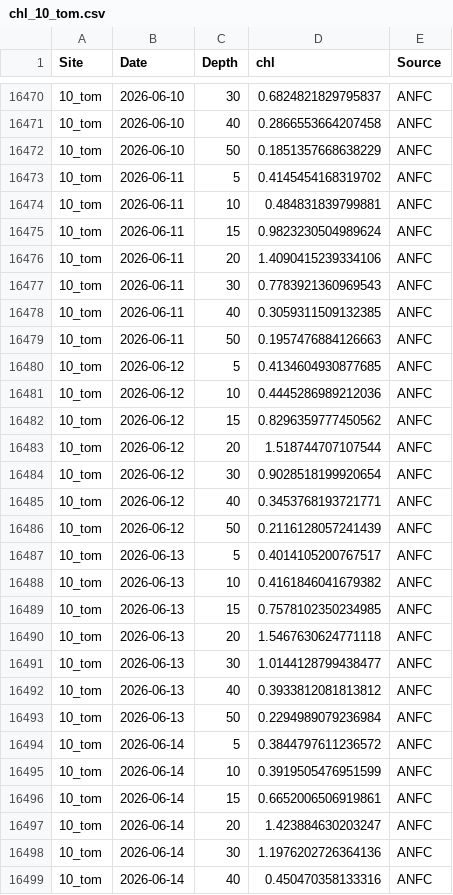
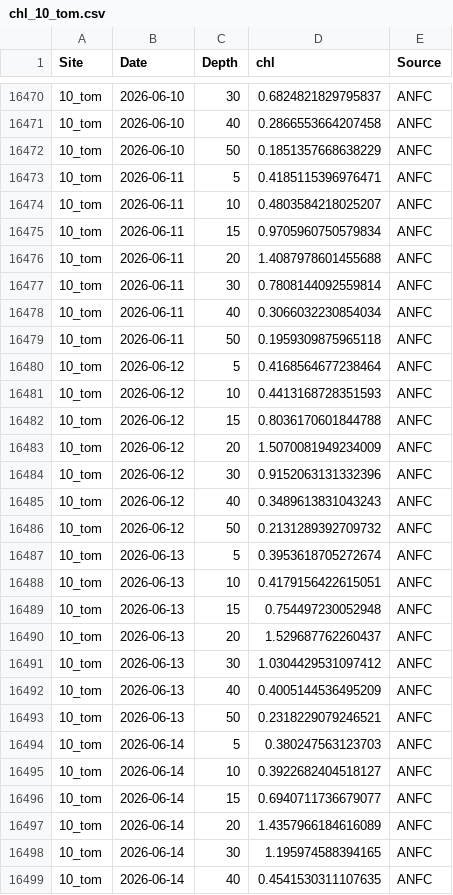
Before and after one commit to sharkbot952/temp_test2, a CSV file: data/cmem/chl/chl_10_tom.csv, drawn as a sheet; only a part is shown, gaps mark what is left out; the diff covers the shown part only.

```diff
--- a/data/cmem/chl/chl_10_tom.csv
+++ b/data/cmem/chl/chl_10_tom.csv
@@ -16472,28 +16472,28 @@
 10_tom,2026-06-10,50,0.1851357668638229,ANFC
-10_tom,2026-06-11,5,0.4145454168319702,ANFC
-10_tom,2026-06-11,10,0.484831839799881,ANFC
-10_tom,2026-06-11,15,0.9823230504989624,ANFC
-10_tom,2026-06-11,20,1.4090415239334106,ANFC
-10_tom,2026-06-11,30,0.7783921360969543,ANFC
-10_tom,2026-06-11,40,0.3059311509132385,ANFC
-10_tom,2026-06-11,50,0.1957476884126663,ANFC
-10_tom,2026-06-12,5,0.4134604930877685,ANFC
-10_tom,2026-06-12,10,0.4445286989212036,ANFC
-10_tom,2026-06-12,15,0.8296359777450562,ANFC
-10_tom,2026-06-12,20,1.518744707107544,ANFC
-10_tom,2026-06-12,30,0.9028518199920654,ANFC
-10_tom,2026-06-12,40,0.3453768193721771,ANFC
-10_tom,2026-06-12,50,0.2116128057241439,ANFC
-10_tom,2026-06-13,5,0.4014105200767517,ANFC
-10_tom,2026-06-13,10,0.4161846041679382,ANFC
-10_tom,2026-06-13,15,0.7578102350234985,ANFC
-10_tom,2026-06-13,20,1.5467630624771118,ANFC
-10_tom,2026-06-13,30,1.0144128799438477,ANFC
-10_tom,2026-06-13,40,0.3933812081813812,ANFC
-10_tom,2026-06-13,50,0.2294989079236984,ANFC
-10_tom,2026-06-14,5,0.3844797611236572,ANFC
-10_tom,2026-06-14,10,0.3919505476951599,ANFC
-10_tom,2026-06-14,15,0.6652006506919861,ANFC
-10_tom,2026-06-14,20,1.423884630203247,ANFC
-10_tom,2026-06-14,30,1.1976202726364136,ANFC
-10_tom,2026-06-14,40,0.450470358133316,ANFC
+10_tom,2026-06-11,5,0.4185115396976471,ANFC
+10_tom,2026-06-11,10,0.4803584218025207,ANFC
+10_tom,2026-06-11,15,0.9705960750579834,ANFC
+10_tom,2026-06-11,20,1.4087978601455688,ANFC
+10_tom,2026-06-11,30,0.7808144092559814,ANFC
+10_tom,2026-06-11,40,0.3066032230854034,ANFC
+10_tom,2026-06-11,50,0.1959309875965118,ANFC
+10_tom,2026-06-12,5,0.4168564677238464,ANFC
+10_tom,2026-06-12,10,0.4413168728351593,ANFC
+10_tom,2026-06-12,15,0.8036170601844788,ANFC
+10_tom,2026-06-12,20,1.5070081949234009,ANFC
+10_tom,2026-06-12,30,0.9152063131332396,ANFC
+10_tom,2026-06-12,40,0.3489613831043243,ANFC
+10_tom,2026-06-12,50,0.2131289392709732,ANFC
+10_tom,2026-06-13,5,0.3953618705272674,ANFC
+10_tom,2026-06-13,10,0.4179156422615051,ANFC
+10_tom,2026-06-13,15,0.754497230052948,ANFC
+10_tom,2026-06-13,20,1.529687762260437,ANFC
+10_tom,2026-06-13,30,1.0304429531097412,ANFC
+10_tom,2026-06-13,40,0.4005144536495209,ANFC
+10_tom,2026-06-13,50,0.2318229079246521,ANFC
+10_tom,2026-06-14,5,0.380247563123703,ANFC
+10_tom,2026-06-14,10,0.3922682404518127,ANFC
+10_tom,2026-06-14,15,0.6940711736679077,ANFC
+10_tom,2026-06-14,20,1.4357966184616089,ANFC
+10_tom,2026-06-14,30,1.195974588394165,ANFC
+10_tom,2026-06-14,40,0.4541530311107635,ANFC
```
Also changed, not shown: 7 added rows and 36 edited cells elsewhere in this file, data/cmem/chl/chl_12_mas.csv, data/cmem/thetao/thetao_10_tom.csv, 1 other file.
